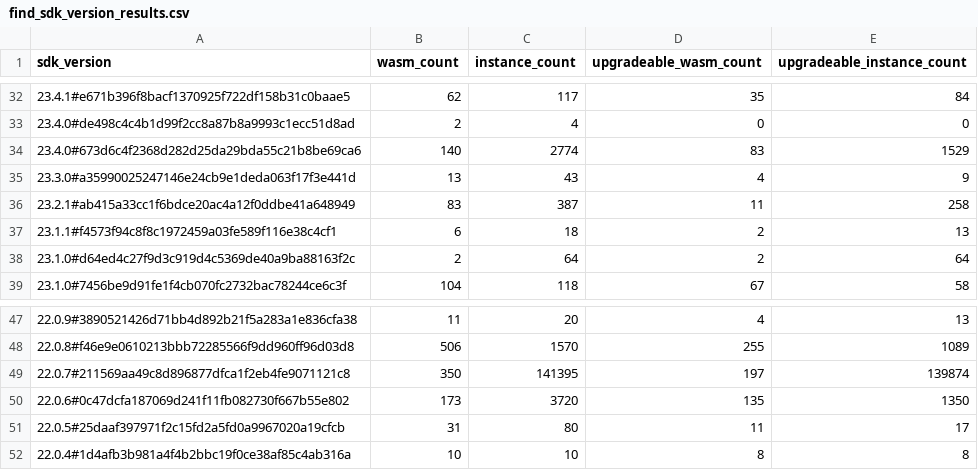
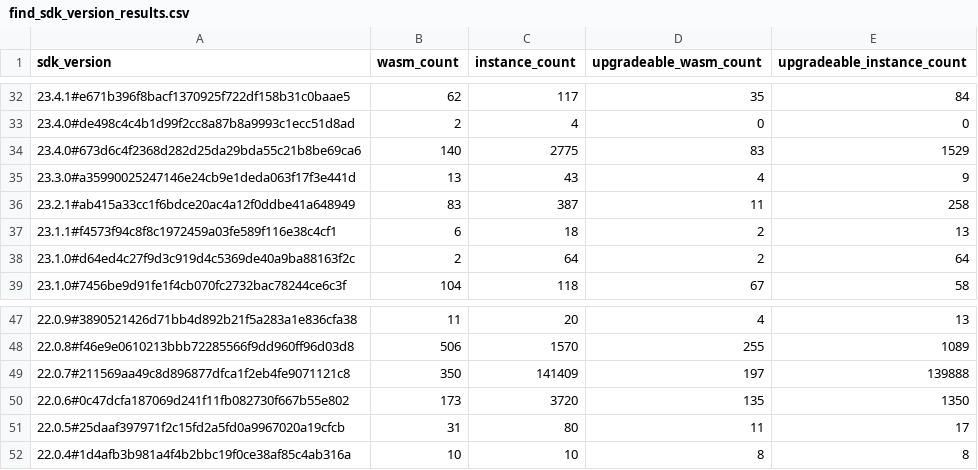
Before and after one commit to stellar-experimental/contract-wasms, a CSV file: analysis/find_sdk_version_results.csv, drawn as a sheet; only a part is shown, gaps mark what is left out; the diff names each change by its address in the sheet, - before the commit and + after, or states it on an @@ line.

```diff
--- a/analysis/find_sdk_version_results.csv
+++ b/analysis/find_sdk_version_results.csv
-C34 (instance_count): 2774
+C34 (instance_count): 2775
-C49 (instance_count): 141395
+C49 (instance_count): 141409
-E49 (upgradeable_instance_count): 139874
+E49 (upgradeable_instance_count): 139888
```
Also changed, not shown: analysis/count_instances_per_wasm.csv, 5 other files.
